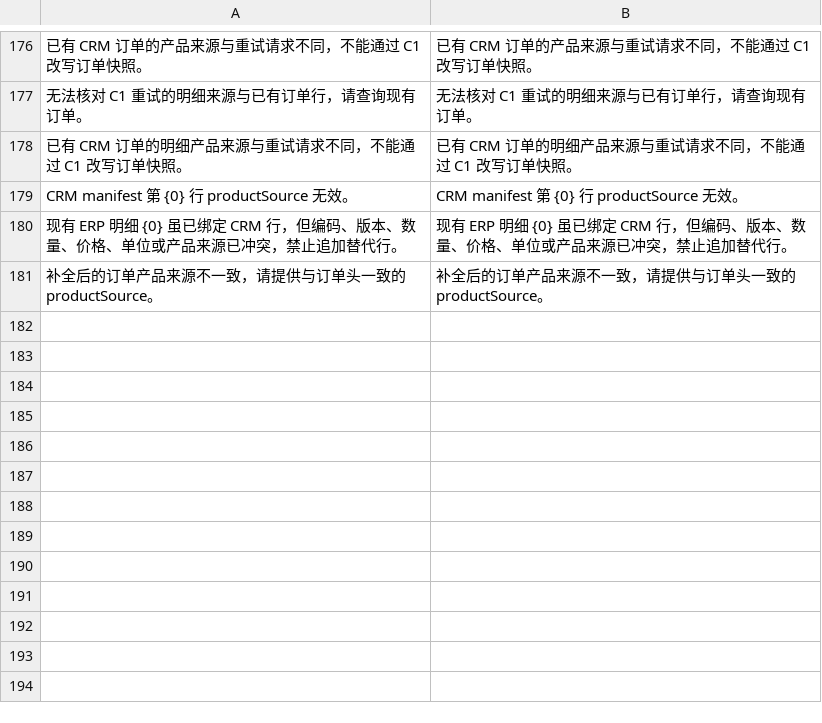
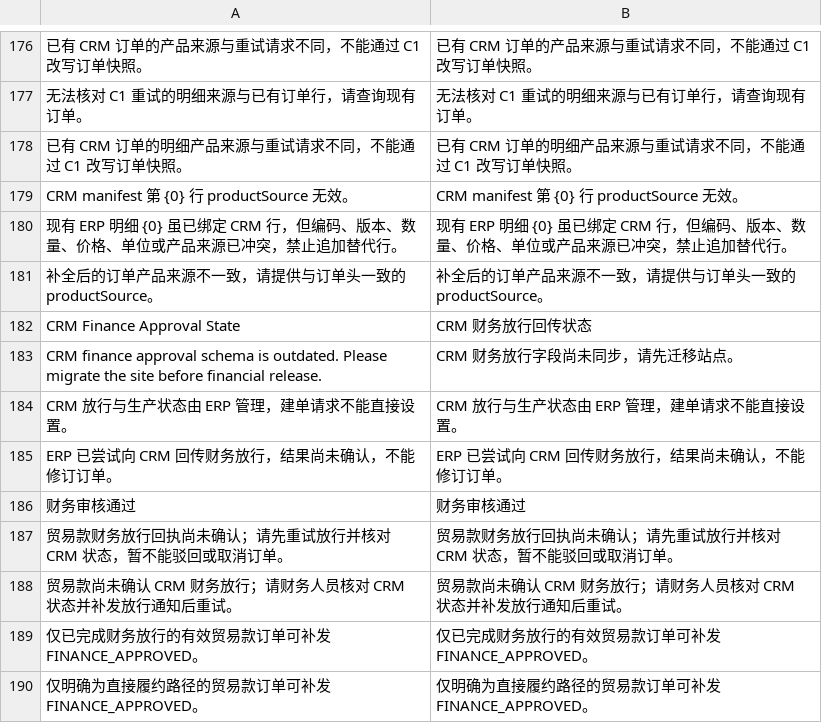
Before and after one commit to yueweiit/deeplinkerp-crm_integration, a CSV file: crm_integration/translations/zh.csv, drawn as a sheet; only a part is shown, gaps mark what is left out; the diff names each change by its address in the sheet, - before the commit and + after, or states it on an @@ line.

```diff
--- a/crm_integration/translations/zh.csv
+++ b/crm_integration/translations/zh.csv
+row 182: CRM Finance Approval State | CRM 财务放行回传状态
+row 183: CRM finance approval schema is outdated. Please migrate the site before financial release. | CRM 财务放行字段尚未同步，请先迁移站点。
+row 184: CRM 放行与生产状态由 ERP 管理，建单请求不能直接设置。 | CRM 放行与生产状态由 ERP 管理，建单请求不能直接设置。
+row 185: ERP 已尝试向 CRM 回传财务放行，结果尚未确认，不能修订订单。 | ERP 已尝试向 CRM 回传财务放行，结果尚未确认，不能修订订单。
+row 186: 财务审核通过 | 财务审核通过
+row 187: 贸易款财务放行回执尚未确认；请先重试放行并核对 CRM 状态，暂不能驳回或取消订单。 | 贸易款财务放行回执尚未确认；请先重试放行并核对 CRM 状态，暂不能驳回或取消订单。
+row 188: 贸易款尚未确认 CRM 财务放行；请财务人员核对 CRM 状态并补发放行通知后重试。 | 贸易款尚未确认 CRM 财务放行；请财务人员核对 CRM 状态并补发放行通知后重试。
+row 189: 仅已完成财务放行的有效贸易款订单可补发 FINANCE_APPROVED。 | 仅已完成财务放行的有效贸易款订单可补发 FINANCE_APPROVED。
+row 190: 仅明确为直接履约路径的贸易款订单可补发 FINANCE_APPROVED。 | 仅明确为直接履约路径的贸易款订单可补发 FINANCE_APPROVED。
```
Also changed, not shown: crm_integration/translations/en.csv, crm_integration/translations/es.csv, 12 other files.
